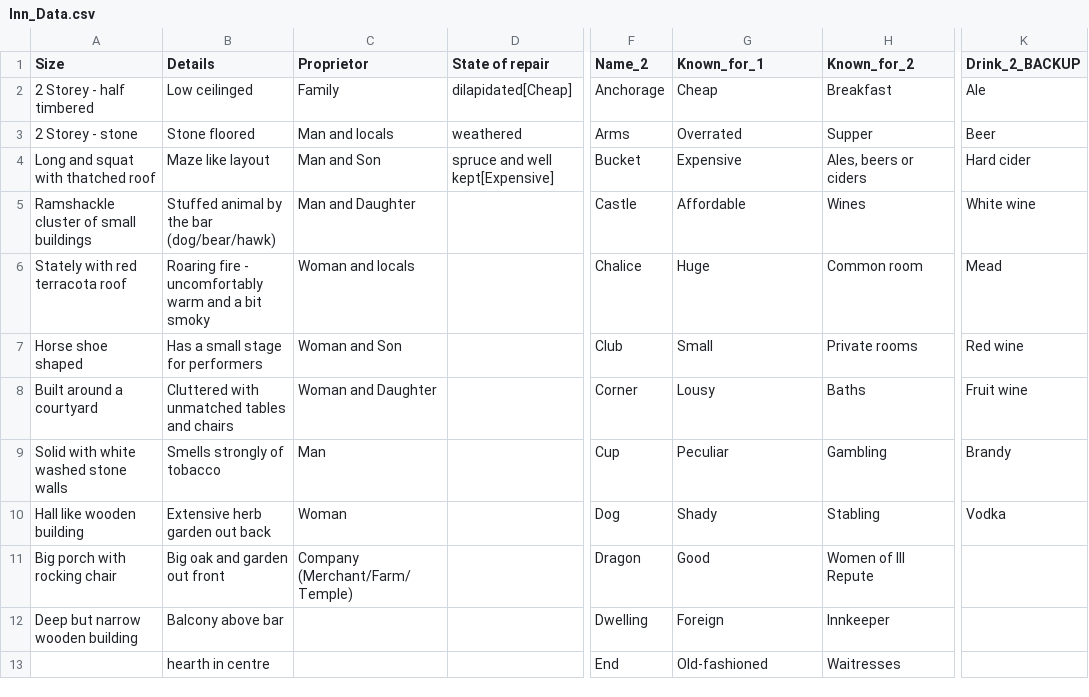
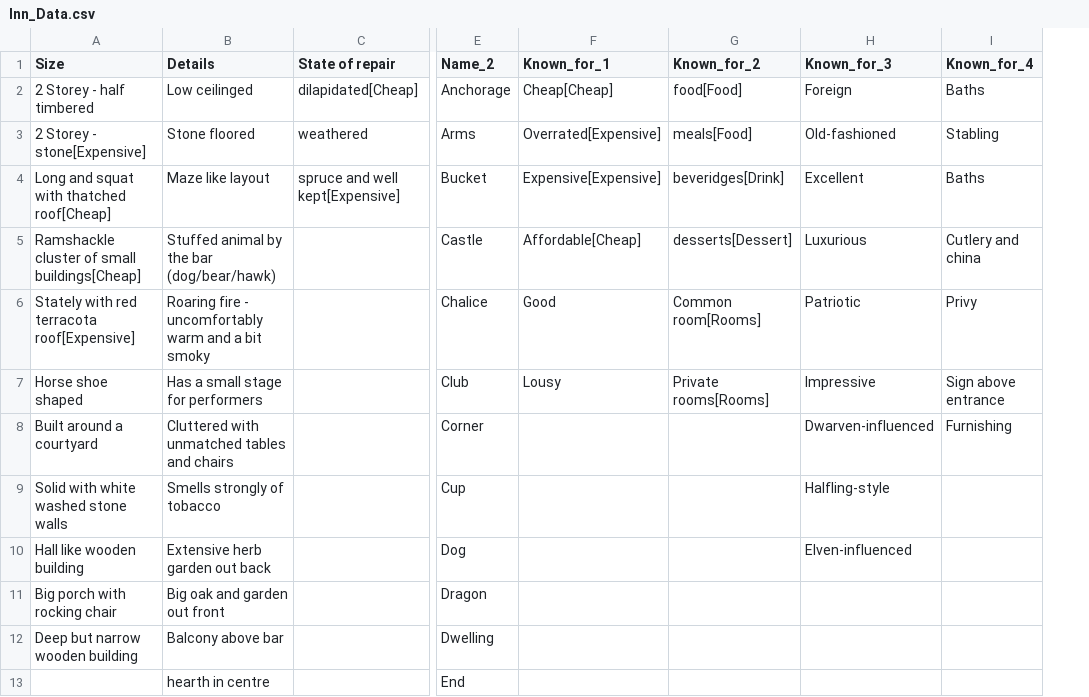
Before and after one commit to tartanmonkey/wfrp-foundry, a CSV file: Data/Inn_Data.csv, drawn as a sheet; only a part is shown, gaps mark what is left out; removed rows and columns are numbered as before the commit, all else as after; the diff covers the shown part only; the diff names each change by its address in the sheet, - before the commit and + after, or states it on an @@ line.

Commit message:
expanding known_for WIP

```diff
--- a/Data/Inn_Data.csv
+++ b/Data/Inn_Data.csv
-column C (Proprietor), rows 2-11: Family | Man and locals | Man and Son | Man and Daughter | Woman and locals | Woman and Son | Woman and Daughter | Man | Woman | Company (Merchant/Farm/Temple)
+column H (Known_for_3), rows 2-10: Foreign | Old-fashioned | Excellent | Luxurious | Patriotic | Impressive | Dwarven-influenced | Halfling-style | Elven-influenced
+column I (Known_for_4), rows 2-8: Baths | Stabling | Baths | Cutlery and china | Privy | Sign above entrance | Furnishing
-column K (Drink_2_BACKUP), rows 2-10: Ale | Beer | Hard cider | White wine | Mead | Red wine | Fruit wine | Brandy | Vodka
-F2 (Known_for_1): Cheap
+F2 (Known_for_1): Cheap[Cheap]
-G2 (Known_for_2): Breakfast
+G2 (Known_for_2): food[Food]
-A3 (Size): 2 Storey - stone
+A3 (Size): 2 Storey - stone[Expensive]
-F3 (Known_for_1): Overrated
+F3 (Known_for_1): Overrated[Expensive]
-G3 (Known_for_2): Supper
+G3 (Known_for_2): meals[Food]
-A4 (Size): Long and squat with thatched roof
+A4 (Size): Long and squat with thatched roof[Cheap]
-F4 (Known_for_1): Expensive
+F4 (Known_for_1): Expensive[Expensive]
-G4 (Known_for_2): Ales, beers or ciders
+G4 (Known_for_2): beveridges[Drink]
-A5 (Size): Ramshackle cluster of small buildings
+A5 (Size): Ramshackle cluster of small buildings[Cheap]
-F5 (Known_for_1): Affordable
+F5 (Known_for_1): Affordable[Cheap]
-G5 (Known_for_2): Wines
+G5 (Known_for_2): desserts[Dessert]
-A6 (Size): Stately with red terracota roof
+A6 (Size): Stately with red terracota roof[Expensive]
-F6 (Known_for_1): Huge
+F6 (Known_for_1): Good
-G6 (Known_for_2): Common room
+G6 (Known_for_2): Common room[Rooms]
-F7 (Known_for_1): Small
+F7 (Known_for_1): Lousy
-G7 (Known_for_2): Private rooms
+G7 (Known_for_2): Private rooms[Rooms]
-F8 (Known_for_1): Lousy
+F8 (Known_for_1): (empty)
-G8 (Known_for_2): Baths
+G8 (Known_for_2): (empty)
-F9 (Known_for_1): Peculiar
+F9 (Known_for_1): (empty)
-G9 (Known_for_2): Gambling
+G9 (Known_for_2): (empty)
-F10 (Known_for_1): Shady
+F10 (Known_for_1): (empty)
-G10 (Known_for_2): Stabling
+G10 (Known_for_2): (empty)
-F11 (Known_for_1): Good
+F11 (Known_for_1): (empty)
-G11 (Known_for_2): Women of Ill Repute
+G11 (Known_for_2): (empty)
-F12 (Known_for_1): Foreign
+F12 (Known_for_1): (empty)
-G12 (Known_for_2): Innkeeper
+G12 (Known_for_2): (empty)
-F13 (Known_for_1): Old-fashioned
+F13 (Known_for_1): (empty)
-G13 (Known_for_2): Waitresses
+G13 (Known_for_2): (empty)
```
Also changed, not shown: 16 edited cells elsewhere in this file, 1 other file.
